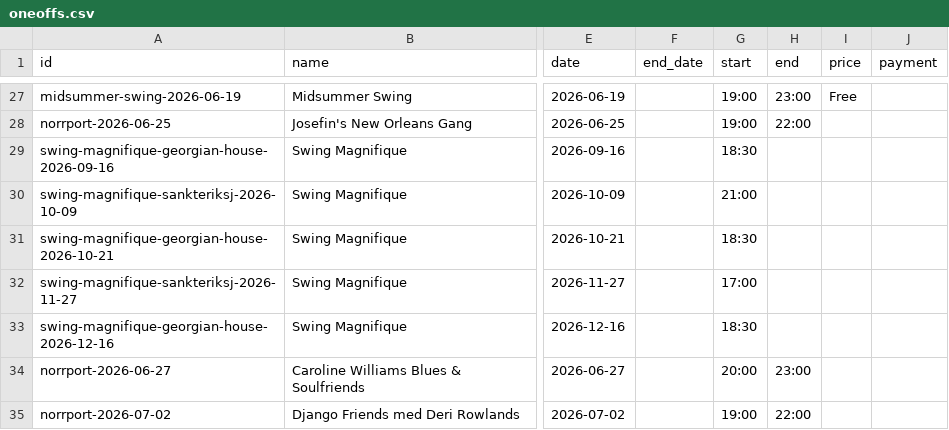
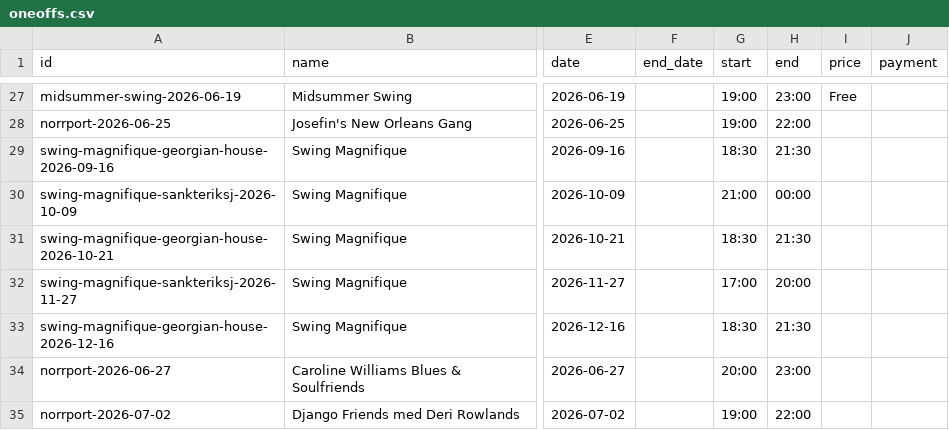
Before and after one commit to ranveeraggarwal/swsthlm, a CSV file: data/oneoffs.csv, drawn as a sheet; only a part is shown, gaps mark what is left out; the diff names each change by its address in the sheet, - before the commit and + after, or states it on an @@ line.

```diff
--- a/data/oneoffs.csv
+++ b/data/oneoffs.csv
-H29 (end): (empty)
+H29 (end): 21:30
-H30 (end): (empty)
+H30 (end): 00:00
-H31 (end): (empty)
+H31 (end): 21:30
-H32 (end): (empty)
+H32 (end): 20:00
-H33 (end): (empty)
+H33 (end): 21:30
```
Also changed, not shown: 2 other files.
